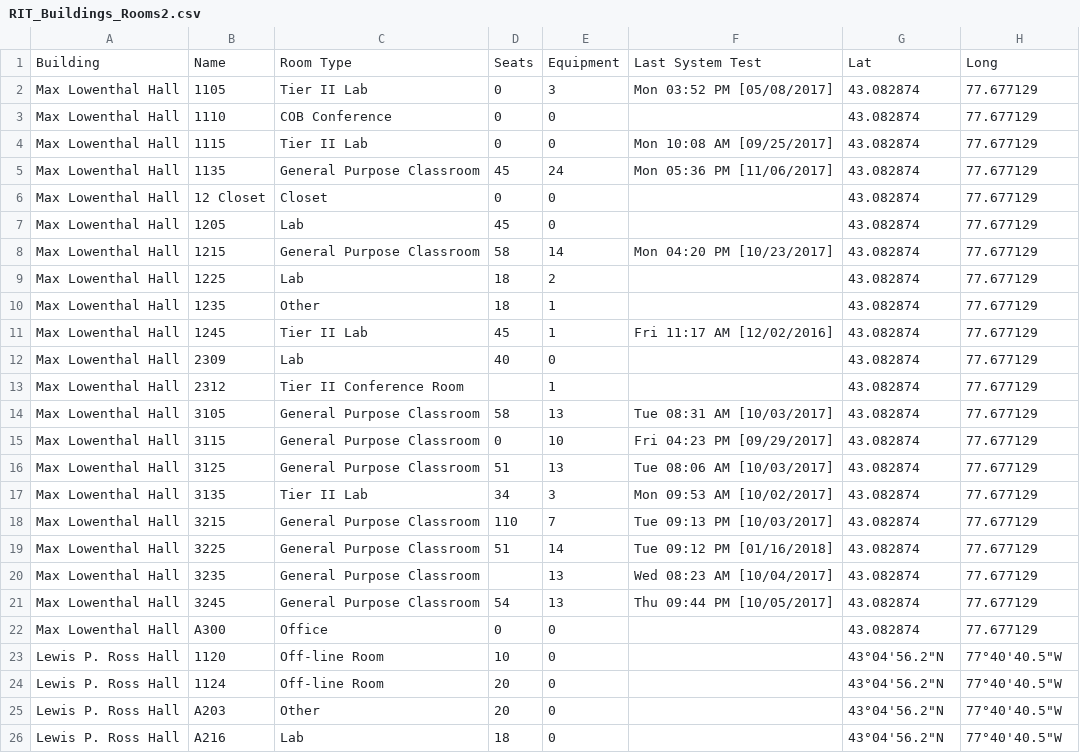
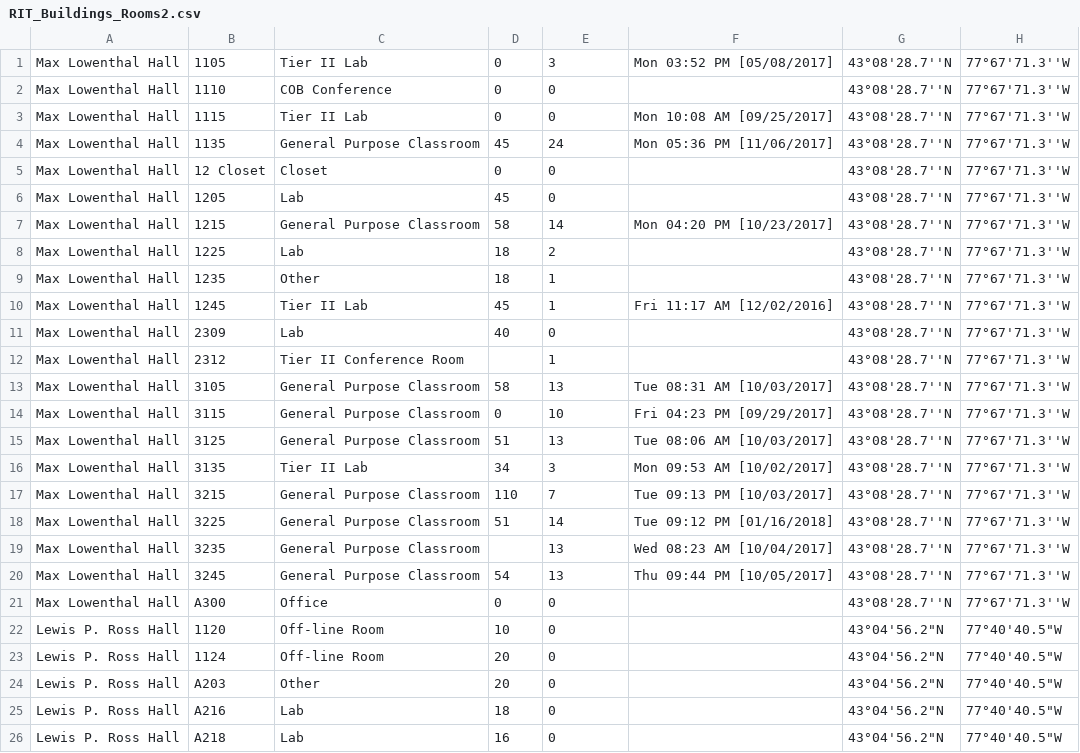
Before and after one commit to rit-ai/RITFreePizza, a CSV file: RIT_Buildings_Rooms2.csv, drawn as a sheet; only a part is shown; the shorter side is filled out with more unchanged rows.

Commit message:
Add files via upload
Updated RIT Buildings

```diff
--- a/RIT_Buildings_Rooms2.csv
+++ b/RIT_Buildings_Rooms2.csv
@@ -1,23 +1,22 @@
-Building,Name,Room Type,Seats,Equipment,Last System Test,Lat,Long
-Max Lowenthal Hall,1105,Tier II Lab,0,3,Mon 03:52 PM [05/08/2017],43.082874,77.677129
-Max Lowenthal Hall,1110,COB Conference,0,0,,43.082874,77.677129
-Max Lowenthal Hall,1115,Tier II Lab,0,0,Mon 10:08 AM [09/25/2017],43.082874,77.677129
-Max Lowenthal Hall,1135,General Purpose Classroom,45,24,Mon 05:36 PM [11/06/2017],43.082874,77.677129
-Max Lowenthal Hall,12 Closet,Closet,0,0,,43.082874,77.677129
-Max Lowenthal Hall,1205,Lab,45,0,,43.082874,77.677129
-Max Lowenthal Hall,1215,General Purpose Classroom,58,14,Mon 04:20 PM [10/23/2017],43.082874,77.677129
-Max Lowenthal Hall,1225,Lab,18,2,,43.082874,77.677129
-Max Lowenthal Hall,1235,Other,18,1,,43.082874,77.677129
-Max Lowenthal Hall,1245,Tier II Lab,45,1,Fri 11:17 AM [12/02/2016],43.082874,77.677129
-Max Lowenthal Hall,2309,Lab,40,0,,43.082874,77.677129
-Max Lowenthal Hall,2312,Tier II Conference Room,,1,,43.082874,77.677129
-Max Lowenthal Hall,3105,General Purpose Classroom,58,13,Tue 08:31 AM [10/03/2017],43.082874,77.677129
-Max Lowenthal Hall,3115,General Purpose Classroom,0,10,Fri 04:23 PM [09/29/2017],43.082874,77.677129
-Max Lowenthal Hall,3125,General Purpose Classroom,51,13,Tue 08:06 AM [10/03/2017],43.082874,77.677129
-Max Lowenthal Hall,3135,Tier II Lab,34,3,Mon 09:53 AM [10/02/2017],43.082874,77.677129
-Max Lowenthal Hall,3215,General Purpose Classroom,110,7,Tue 09:13 PM [10/03/2017],43.082874,77.677129
-Max Lowenthal Hall,3225,General Purpose Classroom,51,14,Tue 09:12 PM [01/16/2018],43.082874,77.677129
-Max Lowenthal Hall,3235,General Purpose Classroom,,13,Wed 08:23 AM [10/04/2017],43.082874,77.677129
-Max Lowenthal Hall,3245,General Purpose Classroom,54,13,Thu 09:44 PM [10/05/2017],43.082874,77.677129
-Max Lowenthal Hall,A300,Office,0,0,,43.082874,77.677129
+Max Lowenthal Hall,1105,Tier II Lab,0,3,Mon 03:52 PM [05/08/2017],43°08'28.7''N,77°67'71.3''W
+Max Lowenthal Hall,1110,COB Conference,0,0,,43°08'28.7''N,77°67'71.3''W
+Max Lowenthal Hall,1115,Tier II Lab,0,0,Mon 10:08 AM [09/25/2017],43°08'28.7''N,77°67'71.3''W
+Max Lowenthal Hall,1135,General Purpose Classroom,45,24,Mon 05:36 PM [11/06/2017],43°08'28.7''N,77°67'71.3''W
+Max Lowenthal Hall,12 Closet,Closet,0,0,,43°08'28.7''N,77°67'71.3''W
+Max Lowenthal Hall,1205,Lab,45,0,,43°08'28.7''N,77°67'71.3''W
+Max Lowenthal Hall,1215,General Purpose Classroom,58,14,Mon 04:20 PM [10/23/2017],43°08'28.7''N,77°67'71.3''W
+Max Lowenthal Hall,1225,Lab,18,2,,43°08'28.7''N,77°67'71.3''W
+Max Lowenthal Hall,1235,Other,18,1,,43°08'28.7''N,77°67'71.3''W
+Max Lowenthal Hall,1245,Tier II Lab,45,1,Fri 11:17 AM [12/02/2016],43°08'28.7''N,77°67'71.3''W
+Max Lowenthal Hall,2309,Lab,40,0,,43°08'28.7''N,77°67'71.3''W
+Max Lowenthal Hall,2312,Tier II Conference Room,,1,,43°08'28.7''N,77°67'71.3''W
+Max Lowenthal Hall,3105,General Purpose Classroom,58,13,Tue 08:31 AM [10/03/2017],43°08'28.7''N,77°67'71.3''W
+Max Lowenthal Hall,3115,General Purpose Classroom,0,10,Fri 04:23 PM [09/29/2017],43°08'28.7''N,77°67'71.3''W
+Max Lowenthal Hall,3125,General Purpose Classroom,51,13,Tue 08:06 AM [10/03/2017],43°08'28.7''N,77°67'71.3''W
+Max Lowenthal Hall,3135,Tier II Lab,34,3,Mon 09:53 AM [10/02/2017],43°08'28.7''N,77°67'71.3''W
+Max Lowenthal Hall,3215,General Purpose Classroom,110,7,Tue 09:13 PM [10/03/2017],43°08'28.7''N,77°67'71.3''W
+Max Lowenthal Hall,3225,General Purpose Classroom,51,14,Tue 09:12 PM [01/16/2018],43°08'28.7''N,77°67'71.3''W
+Max Lowenthal Hall,3235,General Purpose Classroom,,13,Wed 08:23 AM [10/04/2017],43°08'28.7''N,77°67'71.3''W
+Max Lowenthal Hall,3245,General Purpose Classroom,54,13,Thu 09:44 PM [10/05/2017],43°08'28.7''N,77°67'71.3''W
+Max Lowenthal Hall,A300,Office,0,0,,43°08'28.7''N,77°67'71.3''W
 Lewis P. Ross Hall,1120,Off-line Room,10,0,,"43°04'56.2""N ","77°40'40.5""W"
```
